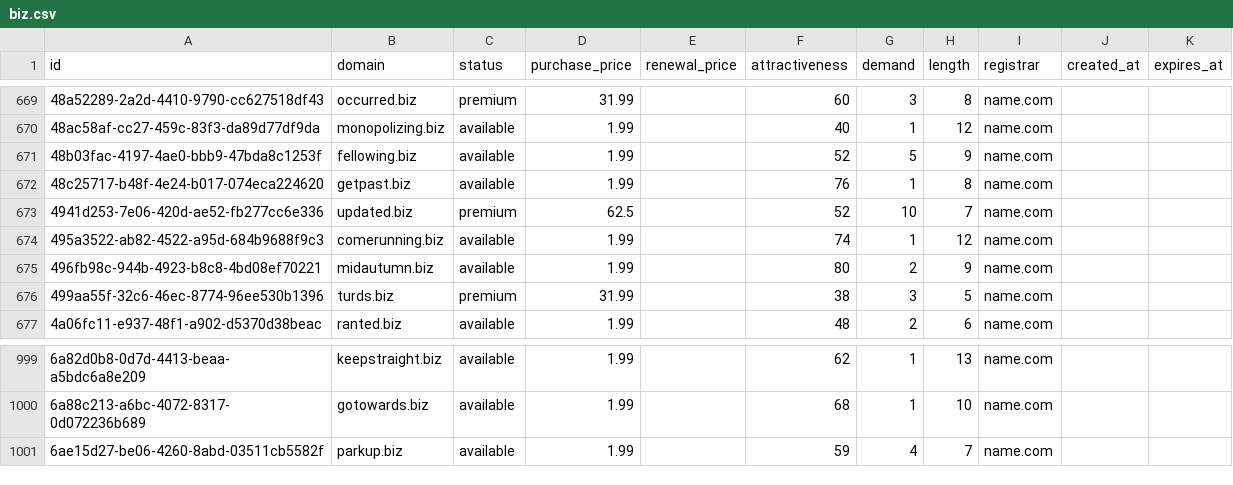
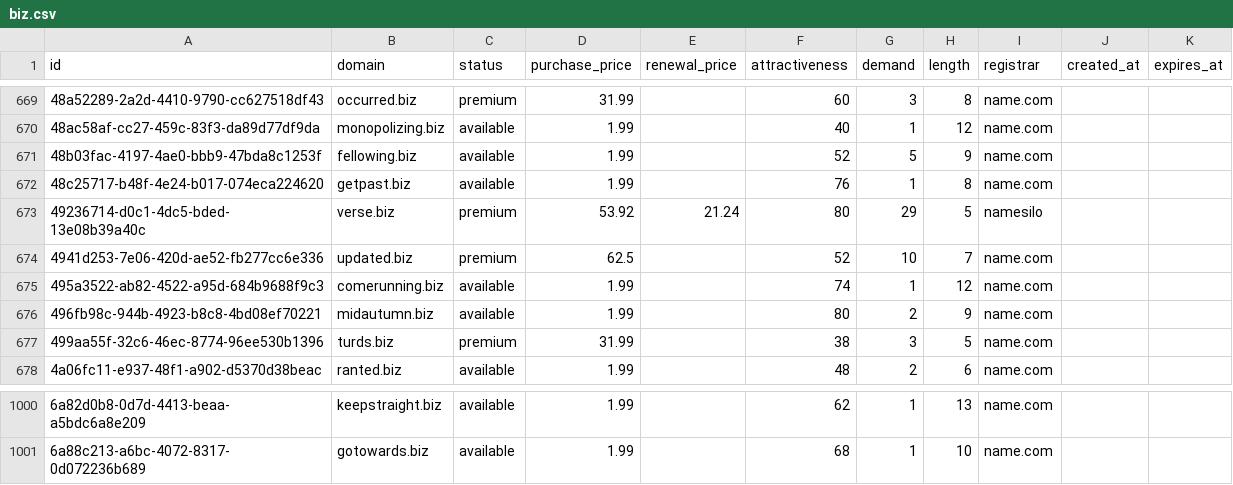
Before and after one commit to UniqueDomains/biz-oneword-domains, a CSV file: biz.csv, drawn as a sheet; only a part is shown, gaps mark what is left out; removed rows and columns are numbered as before the commit, all else as after; the diff names each change by its address in the sheet, - before the commit and + after, or states it on an @@ line.

Commit message:
Domains update

```diff
--- a/biz.csv
+++ b/biz.csv
+row 673: 49236714-d0c1-4dc5-bded-13e08b39a40c | verse.biz | premium | 53.92 | 21.24 | 80 | 29 | 5 | namesilo
-row 1001: 6ae15d27-be06-4260-8abd-03511cb5582f | parkup.biz | available | 1.99 |  | 59 | 4 | 7 | name.com
```
Also changed, not shown: 4 other files.
